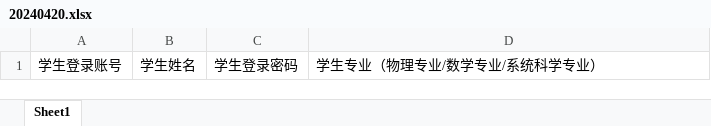
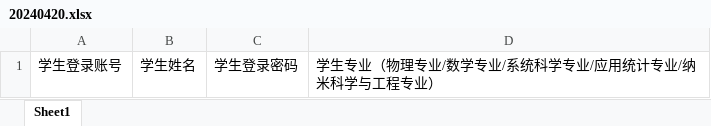
Before and after one commit to ZhangWeinian/2025FDCS, an Excel workbook: FDCSM/static/excel/20240420.xlsx, sheet Sheet1, drawn as a sheet; values as stored, in another font and other column widths than the file's, no borders; the diff names each change by its address in the sheet, - before the commit and + after, or states it on an @@ line.

```diff
--- a/FDCSM/static/excel/20240420.xlsx (sheet Sheet1)
+++ b/FDCSM/static/excel/20240420.xlsx (sheet Sheet1)
-D1: 学生专业（物理专业/数学专业/系统科学专业）
+D1: 学生专业（物理专业/数学专业/系统科学专业/应用统计专业/纳米科学与工程专业）
```
Also changed, not shown: FDCSM/management/excel_templates/initial_students.xlsx, FDCSM/static/excel/20240421.xlsx, 41 other files.
